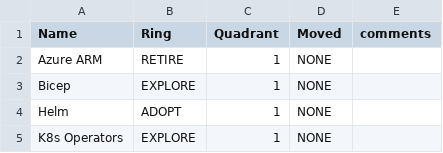
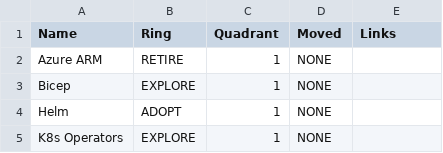
Before and after one commit to kcheriyath/csvlinter, a CSV file: examples/data/Cloud.csv, drawn as a sheet; only a part is shown.

Commit message:
Testing workflow

```diff
--- a/examples/data/Cloud.csv
+++ b/examples/data/Cloud.csv
@@ -1,2 +1,2 @@
-Name,Ring,Quadrant,Moved,comments
+Name,Ring,Quadrant,Moved,Links
 Azure ARM,RETIRE,1,NONE,
```
